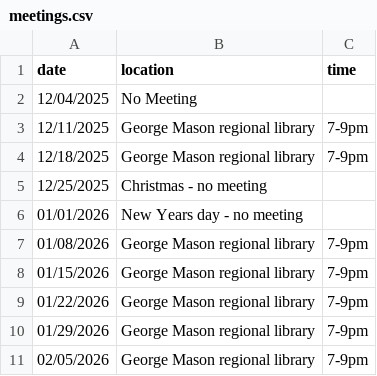
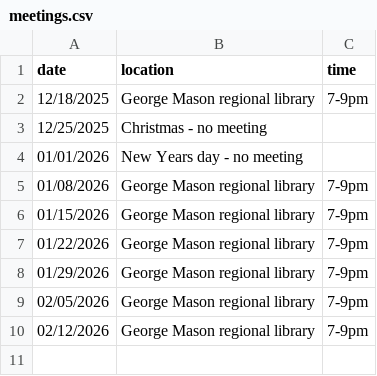
Before and after one commit to DPD-30/fairfaxjugglers, a CSV file: _data/meetings.csv, drawn as a sheet; removed rows and columns are numbered as before the commit, all else as after; the diff names each change by its address in the sheet, - before the commit and + after, or states it on an @@ line.

Commit message:
Update meetings.csv by removing and adding entries
Removed a meeting entry for 12/04/2025 and added a new meeting for 02/12/2026.

```diff
--- a/_data/meetings.csv
+++ b/_data/meetings.csv
-row 2: 12/04/2025 | No Meeting
-row 3: 12/11/2025 | George Mason regional library | 7-9pm
+row 10: 02/12/2026 | George Mason regional library | 7-9pm
```
